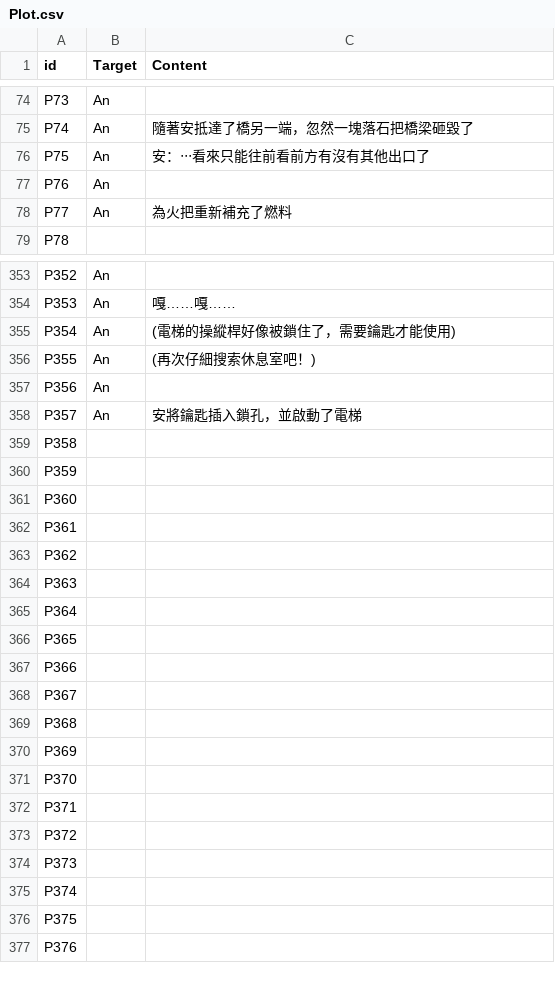
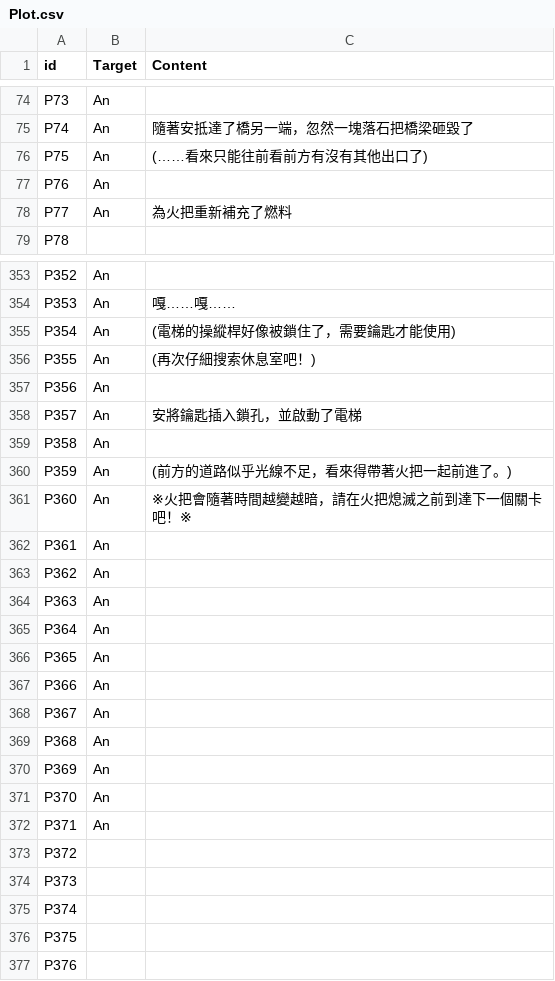
Before and after one commit to kyon125/until_sunset2, a CSV file: Assets/Resources/Plot.csv, drawn as a sheet; only a part is shown, gaps mark what is left out.

```diff
--- a/Assets/Resources/Plot.csv
+++ b/Assets/Resources/Plot.csv
@@ -75,3 +75,3 @@ P73,An,
 P74,An,隨著安抵達了橋另一端，忽然一塊落石把橋梁砸毀了
-P75,An,安：‧‧‧看來只能往前看前方有沒有其他出口了
+P75,An,(……看來只能往前看前方有沒有其他出口了)
 P76,An,
@@ -358,16 +358,16 @@ P356,An,
 P357,An,安將鑰匙插入鎖孔，並啟動了電梯
-P358,,
-P359,,
-P360,,
-P361,,
-P362,,
-P363,,
-P364,,
-P365,,
-P366,,
-P367,,
-P368,,
-P369,,
-P370,,
-P371,,
+P358,An,
+P359,An,(前方的道路似乎光線不足，看來得帶著火把一起前進了。)
+P360,An,※火把會隨著時間越變越暗，請在火把熄滅之前到達下一個關卡吧！※
+P361,An,
+P362,An,
+P363,An,
+P364,An,
+P365,An,
+P366,An,
+P367,An,
+P368,An,
+P369,An,
+P370,An,
+P371,An,
 P372,,
```
Also changed, not shown: 12 other files.
